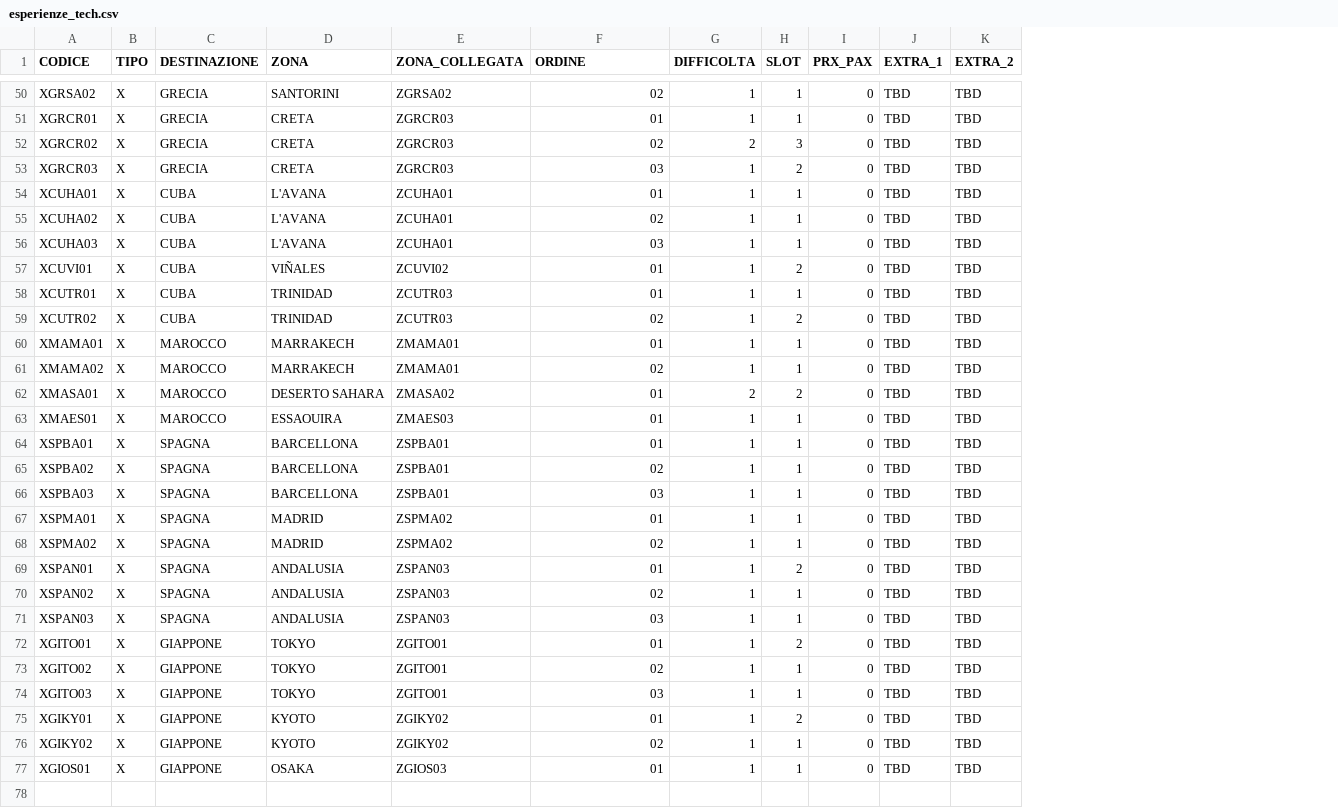
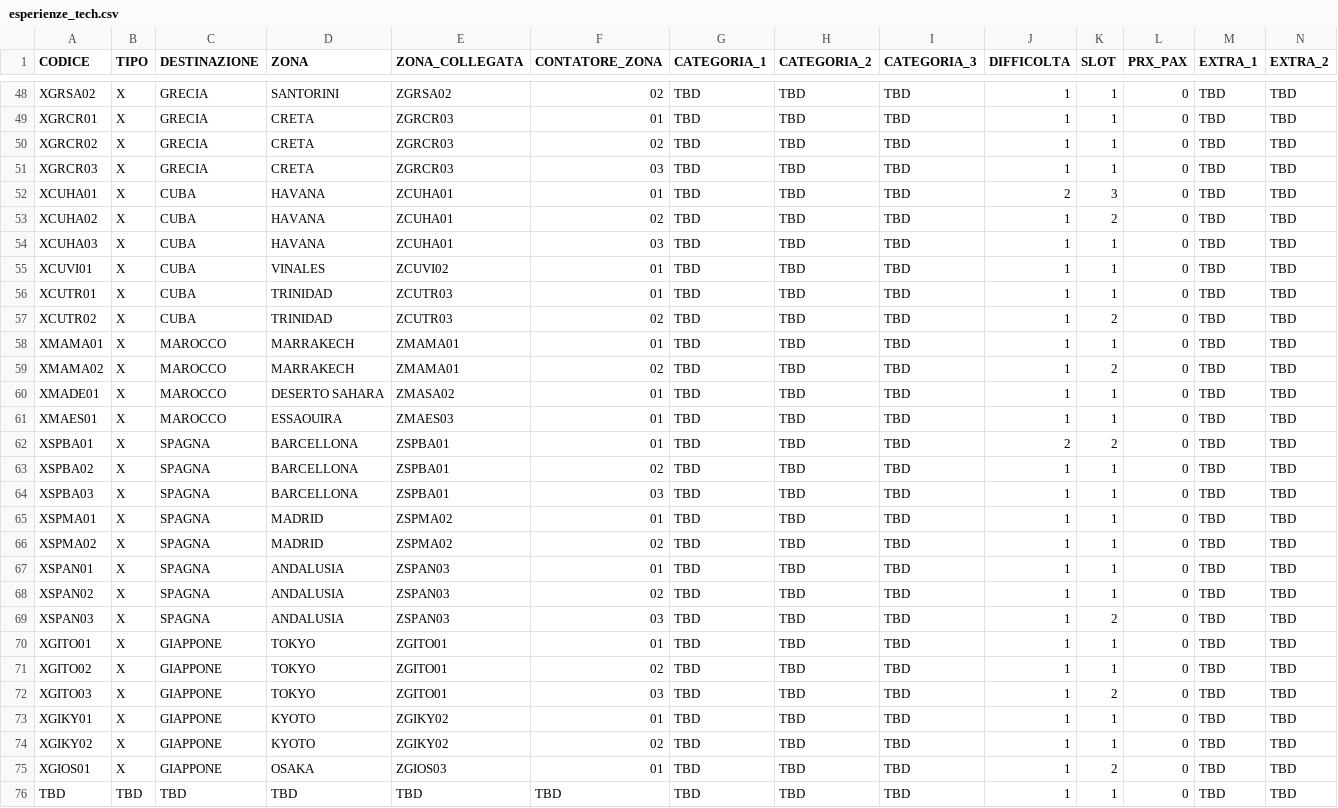
Before and after one commit to SBAM-soft/trave-crew-v.2, a CSV file: public/data/esperienze_tech.csv, drawn as a sheet; only a part is shown, gaps mark what is left out; addresses are those after the commit; rows hold the shown columns only; the diff covers the shown part only; the diff names each change by its address in the sheet, - before the commit and + after, or states it on an @@ line.

```diff
--- a/public/data/esperienze_tech.csv
+++ b/public/data/esperienze_tech.csv
+column G (CATEGORIA_1), rows 48-75: all TBD
+column H (CATEGORIA_2), rows 48-75: all TBD
+column I (CATEGORIA_3), rows 48-75: all TBD
-F1: ORDINE
+F1: CONTATORE_ZONA
-J50 (DIFFICOLTA): 2
+J50 (DIFFICOLTA): 1
-K50 (SLOT): 3
+K50 (SLOT): 1
-K51 (SLOT): 2
+K51 (SLOT): 1
-D52:D54 (ZONA): L'AVANA
+D52:D54 (ZONA): HAVANA
-J52 (DIFFICOLTA): 1
+J52 (DIFFICOLTA): 2
-K52 (SLOT): 1
+K52 (SLOT): 3
-K53 (SLOT): 1
+K53 (SLOT): 2
-D55 (ZONA): VIÑALES
+D55 (ZONA): VINALES
-K55 (SLOT): 2
+K55 (SLOT): 1
-K59 (SLOT): 1
+K59 (SLOT): 2
-A60 (CODICE): XMASA01
+A60 (CODICE): XMADE01
-J60 (DIFFICOLTA): 2
+J60 (DIFFICOLTA): 1
-K60 (SLOT): 2
+K60 (SLOT): 1
-J62 (DIFFICOLTA): 1
+J62 (DIFFICOLTA): 2
-K62 (SLOT): 1
+K62 (SLOT): 2
-K67 (SLOT): 2
+K67 (SLOT): 1
-K69 (SLOT): 1
+K69 (SLOT): 2
-K70 (SLOT): 2
+K70 (SLOT): 1
-K72 (SLOT): 1
+K72 (SLOT): 2
-K73 (SLOT): 2
+K73 (SLOT): 1
-K75 (SLOT): 1
+K75 (SLOT): 2
+row 76: TBD | TBD | TBD | TBD | TBD | TBD | TBD | TBD | TBD | 1 | 1 | 0 | TBD | TBD
```
Also changed, not shown: 2 added rows, 3 removed rows and 20 edited cells elsewhere in this file, public/data/costi_accessori_tech.csv, public/data/esperienze_copy.csv, 17 other files.
